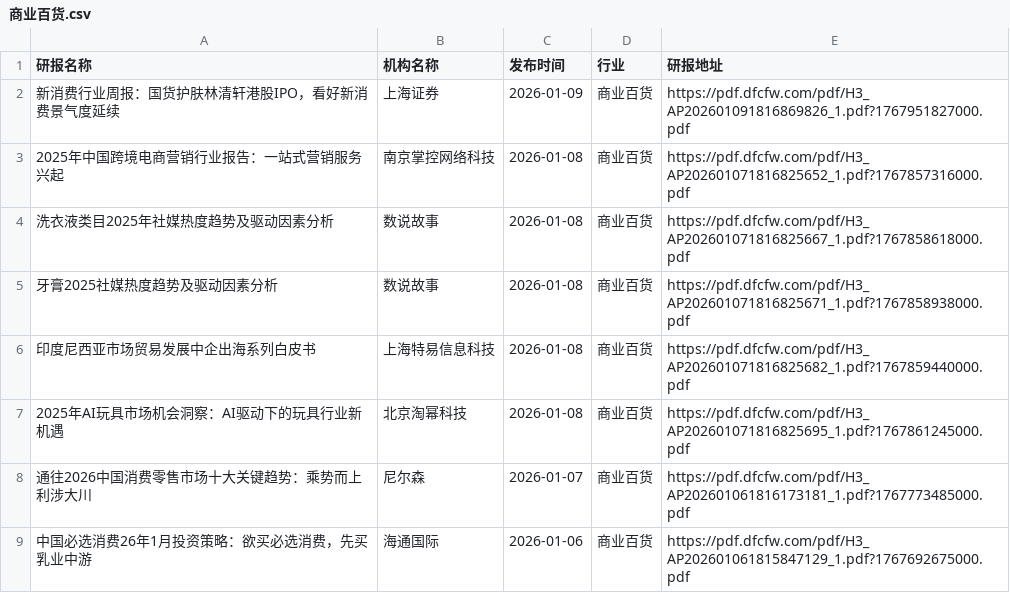
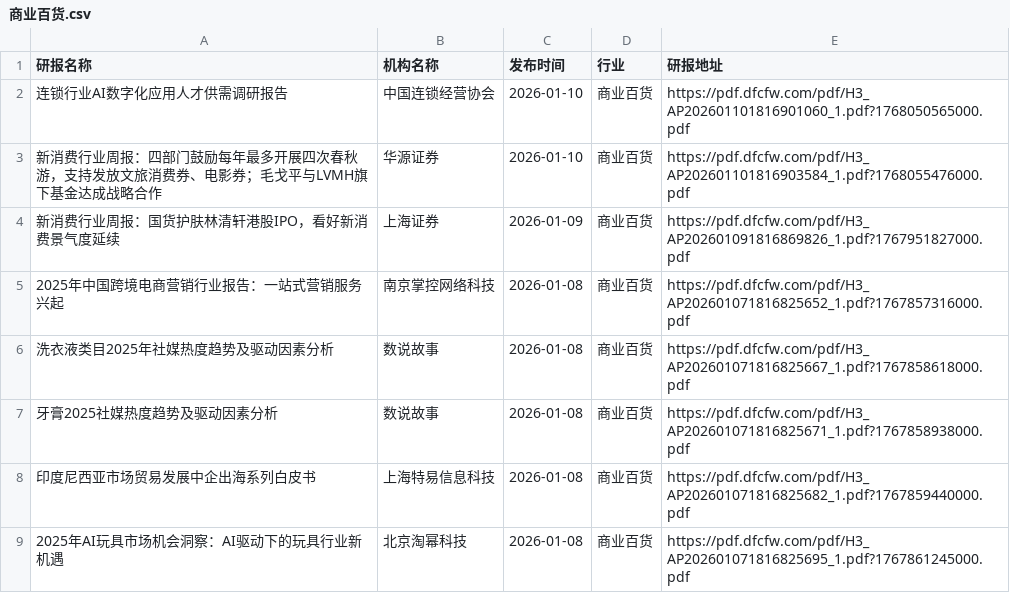
Before and after one commit to manymore13/report, a CSV file: eastmoney/商业百货.csv, drawn as a sheet; only a part is shown; the shorter side is filled out with more unchanged rows; the diff names each change by its address in the sheet, - before the commit and + after, or states it on an @@ line.

```diff
--- a/eastmoney/商业百货.csv
+++ b/eastmoney/商业百货.csv
+row 2: 连锁行业AI数字化应用人才供需调研报告 | 中国连锁经营协会 | 2026-01-10 | 商业百货 | https://pdf.dfcfw.com/pdf/H3_AP202601101816901060_1.pdf?1768050565000.pdf
+row 3: 新消费行业周报：四部门鼓励每年最多开展四次春秋游，支持发放文旅消费券、电影券；毛戈平与LVMH旗下基金达成战略合作 | 华源证券 | 2026-01-10 | 商业百货 | https://pdf.dfcfw.com/pdf/H3_AP202601101816903584_1.pdf?1768055476000.pdf
```
Also changed, not shown: eastmoney/汽车零部件.csv, 10 other files.
